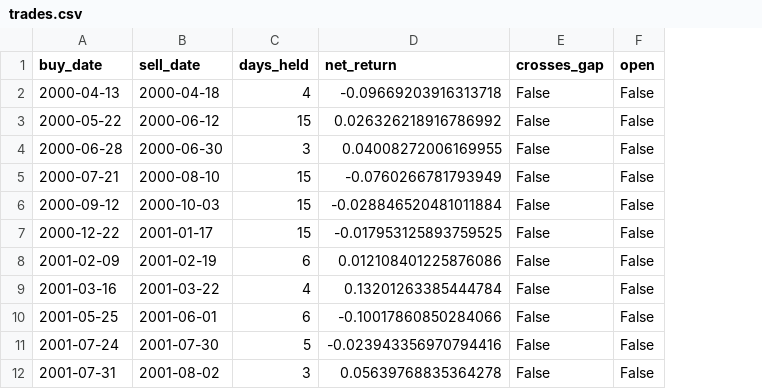
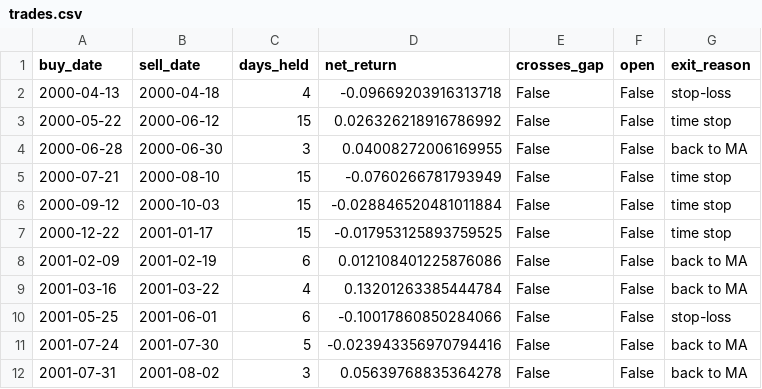
Before and after one commit to Iamthegoatkyx/japan-megabanks-mean-reversion, a CSV file: outputs/in-sample/8316.T/trades.csv, drawn as a sheet; only a part is shown; the diff names each change by its address in the sheet, - before the commit and + after, or states it on an @@ line.

```diff
--- a/outputs/in-sample/8316.T/trades.csv
+++ b/outputs/in-sample/8316.T/trades.csv
+column G (exit_reason), rows 2-12: stop-loss | time stop | back to MA | time stop | time stop | time stop | back to MA | back to MA | stop-loss | back to MA | back to MA
```
Also changed, not shown: outputs/in-sample/8306.T/trades.csv, outputs/in-sample/8411.T/trades.csv, 9 other files.
